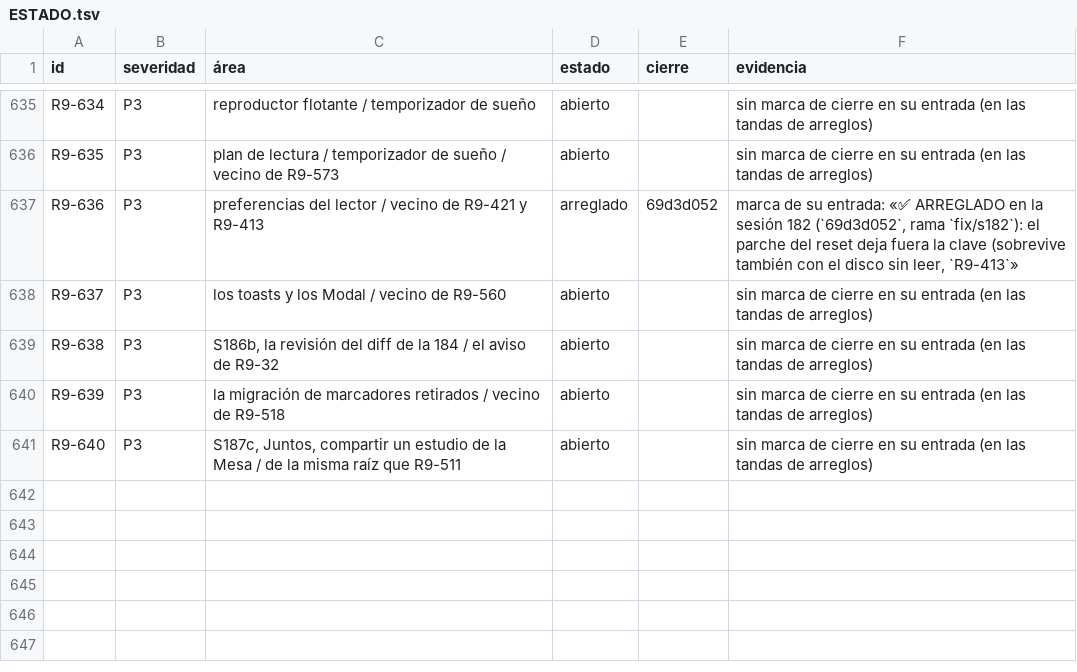
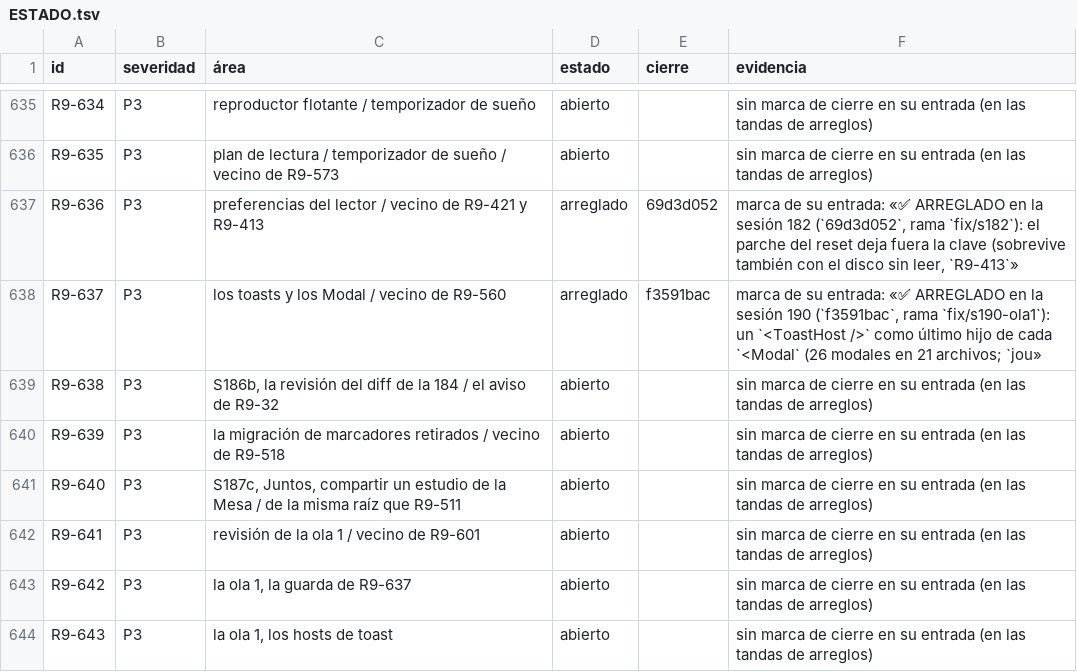
Before and after one commit to VictorVidal7/EternalStoneBibleAppV4, a TSV file: DOCS/REVIEW_2026-09/ESTADO.tsv, drawn as a sheet; only a part is shown, gaps mark what is left out; the diff covers the shown part only.

```diff
--- a/DOCS/REVIEW_2026-09/ESTADO.tsv
+++ b/DOCS/REVIEW_2026-09/ESTADO.tsv
@@ -637,3 +637,3 @@ R9-635	P3	plan de lectura / temporizador de sueño / vecino de R9-573	abierto		s
 R9-636	P3	preferencias del lector / vecino de R9-421 y R9-413	arreglado	69d3d052	marca de su entrada: «✅ ARREGLADO en la sesión 182 (`69d3d052`, rama `fix/s182`): el parche del reset deja fuera la clave (sobrevive también con el disco sin leer, `R9-413`»
-R9-637	P3	los toasts y los Modal / vecino de R9-560	abierto		sin marca de cierre en su entrada (en las tandas de arreglos)
+R9-637	P3	los toasts y los Modal / vecino de R9-560	arreglado	f3591bac	marca de su entrada: «✅ ARREGLADO en la sesión 190 (`f3591bac`, rama `fix/s190-ola1`): un `<ToastHost />` como último hijo de cada `<Modal` (26 modales en 21 archivos; `jou»
 R9-638	P3	S186b, la revisión del diff de la 184 / el aviso de R9-32	abierto		sin marca de cierre en su entrada (en las tandas de arreglos)
@@ -641 +641,4 @@ R9-639	P3	la migración de marcadores retirados / vecino de R9-518	abierto		sin
 R9-640	P3	S187c, Juntos, compartir un estudio de la Mesa / de la misma raíz que R9-511	abierto		sin marca de cierre en su entrada (en las tandas de arreglos)
+R9-641	P3	revisión de la ola 1 / vecino de R9-601	abierto		sin marca de cierre en su entrada (en las tandas de arreglos)
+R9-642	P3	la ola 1, la guarda de R9-637	abierto		sin marca de cierre en su entrada (en las tandas de arreglos)
+R9-643	P3	la ola 1, los hosts de toast	abierto		sin marca de cierre en su entrada (en las tandas de arreglos)
```
Also changed, not shown: 6 added rows and 31 edited cells elsewhere in this file, 5 other files.
